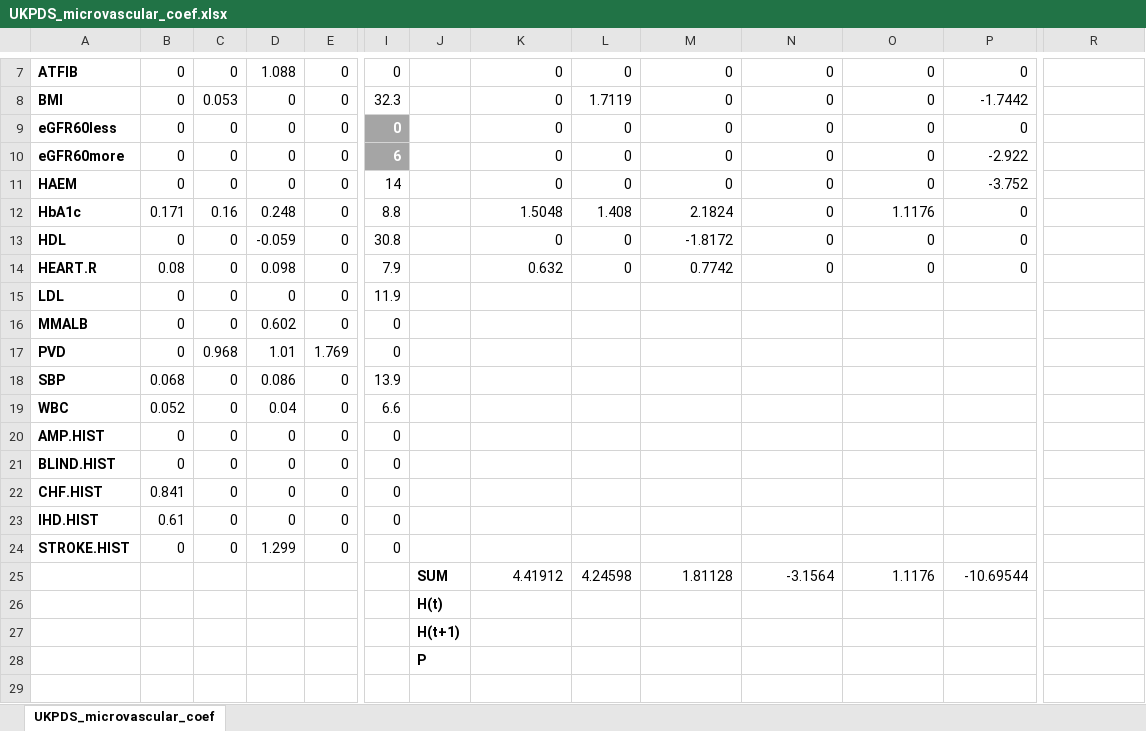
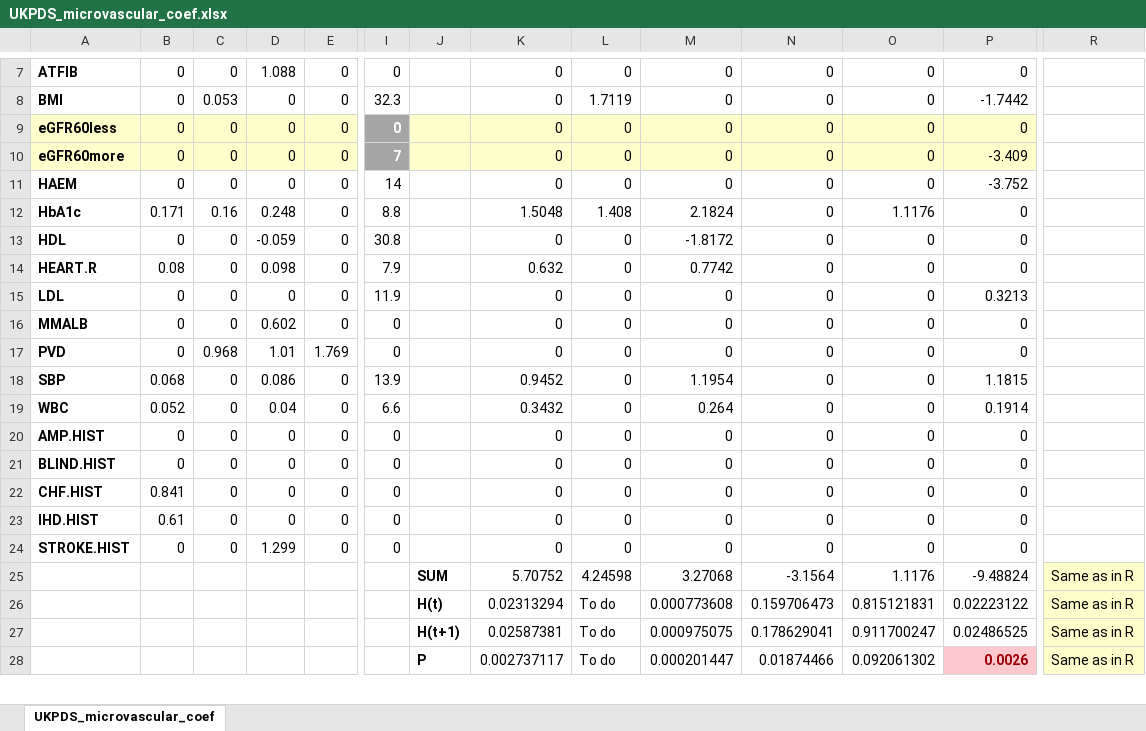
Before and after one commit to icorroramos/COMPAR-EU_diabetes_model, an Excel workbook: R/UKPDS_microvascular_coef.xlsx, sheet UKPDS_microvascular_coef, drawn as a sheet; only a part is shown, gaps mark what is left out; values as stored, in another font and other column widths than the file's, no borders; removed rows and columns are numbered as before the commit, all else as after; rows hold the shown columns only; the diff covers the shown part only; the diff names each change by its address in the sheet, - before the commit and + after, or states it on an @@ line.

```diff
--- a/R/UKPDS_microvascular_coef.xlsx (sheet UKPDS_microvascular_coef)
+++ b/R/UKPDS_microvascular_coef.xlsx (sheet UKPDS_microvascular_coef)
-A9:E10 fill: none
+A9:E10 fill: #FFFFCC
-J9:P10 fill: none
+J9:P10 fill: #FFFFCC
-I10: 6
+I10: 7
-P10: -2.922
+P10: -3.409
-K15:K17: (empty)
+K15:K17: 0
-L15:L24: (empty)
+L15:L24: 0
-M15:M17: (empty)
+M15:M17: 0
-N15:N24: (empty)
+N15:N24: 0
-O15:O24: (empty)
+O15:O24: 0
-P15: (empty)
+P15: 0.3213
-P16:P17: (empty)
+P16:P17: 0
-K18: (empty)
+K18: 0.9452
-M18: (empty)
+M18: 1.1954
-P18: (empty)
+P18: 1.1815
-K19: (empty)
+K19: 0.3432
-M19: (empty)
+M19: 0.264
-P19: (empty)
+P19: 0.1914
-K20:K24: (empty)
+K20:K24: 0
-M20:M24: (empty)
+M20:M24: 0
-P20:P24: (empty)
+P20:P24: 0
-K25: 4.41912
+K25: 5.70752
-M25: 1.81128
+M25: 3.27068
-P25: -10.69544
+P25: -9.48824
-R25: (empty)
+R25: Same as in R
-R25 fill: none
+R25 fill: #FFFFCC
-row 26:  |  |  |  |  |  | H(t)
-row 27:  |  |  |  |  |  | H(t+1)
-row 28:  |  |  |  |  |  | P
-row 26: (empty)
+row 26:  |  |  |  |  |  | H(t) | 0.02313294 | To do | 0.000773608 | 0.159706473 | 0.815121831 | 0.02223122 | Same as in R
-R26 fill: none
+R26 fill: #FFFFCC
+row 27:  |  |  |  |  |  | H(t+1) | 0.02587381 | To do | 0.000975075 | 0.178629041 | 0.911700247 | 0.02486525 | Same as in R
+row 28:  |  |  |  |  |  | P | 0.002737117 | To do | 0.000201447 | 0.01874466 | 0.092061302 | 0.0026 | Same as in R
```
Also changed, not shown: 1 added row, 1 edited cell and cell formats elsewhere in this sheet, R/UKPDS_macrovascular_coef.xlsx, 2 other files.
